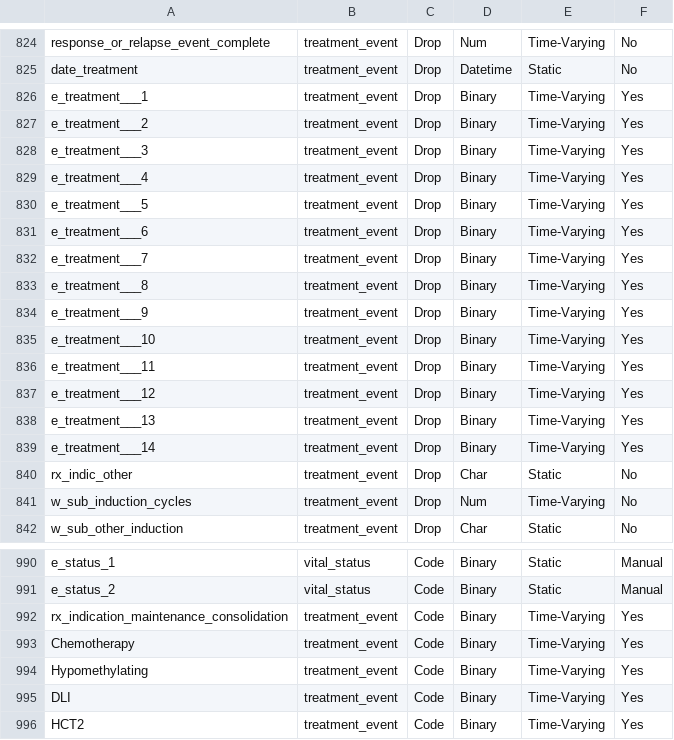
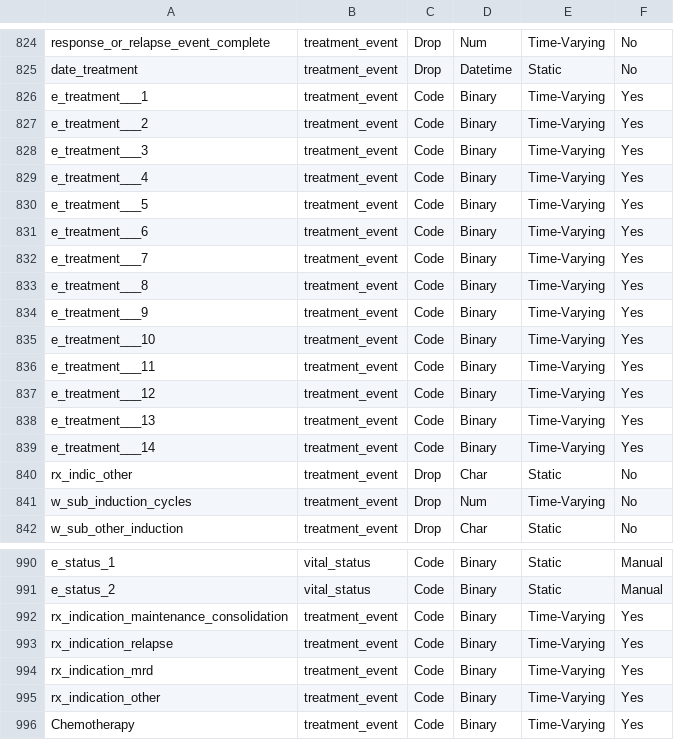
Before and after one commit to FredHutch/RelapseDataReformatting, a CSV file: data_dict/data_dictionary.csv, drawn as a sheet; only a part is shown, gaps mark what is left out; the shorter side is filled out with more unchanged rows.

Commit message:
adding in more indication buckets and more granular non bucketed treatments

```diff
--- a/data_dict/data_dictionary.csv
+++ b/data_dict/data_dictionary.csv
@@ -825,16 +825,16 @@ response_or_relapse_event_complete,treatment_event,Drop,Num,Time-Varying,No
 date_treatment,treatment_event,Drop,Datetime,Static,No
-e_treatment___1,treatment_event,Drop,Binary,Time-Varying,Yes
-e_treatment___2,treatment_event,Drop,Binary,Time-Varying,Yes
-e_treatment___3,treatment_event,Drop,Binary,Time-Varying,Yes
-e_treatment___4,treatment_event,Drop,Binary,Time-Varying,Yes
-e_treatment___5,treatment_event,Drop,Binary,Time-Varying,Yes
-e_treatment___6,treatment_event,Drop,Binary,Time-Varying,Yes
-e_treatment___7,treatment_event,Drop,Binary,Time-Varying,Yes
-e_treatment___8,treatment_event,Drop,Binary,Time-Varying,Yes
-e_treatment___9,treatment_event,Drop,Binary,Time-Varying,Yes
-e_treatment___10,treatment_event,Drop,Binary,Time-Varying,Yes
-e_treatment___11,treatment_event,Drop,Binary,Time-Varying,Yes
-e_treatment___12,treatment_event,Drop,Binary,Time-Varying,Yes
-e_treatment___13,treatment_event,Drop,Binary,Time-Varying,Yes
-e_treatment___14,treatment_event,Drop,Binary,Time-Varying,Yes
+e_treatment___1,treatment_event,Code,Binary,Time-Varying,Yes
+e_treatment___2,treatment_event,Code,Binary,Time-Varying,Yes
+e_treatment___3,treatment_event,Code,Binary,Time-Varying,Yes
+e_treatment___4,treatment_event,Code,Binary,Time-Varying,Yes
+e_treatment___5,treatment_event,Code,Binary,Time-Varying,Yes
+e_treatment___6,treatment_event,Code,Binary,Time-Varying,Yes
+e_treatment___7,treatment_event,Code,Binary,Time-Varying,Yes
+e_treatment___8,treatment_event,Code,Binary,Time-Varying,Yes
+e_treatment___9,treatment_event,Code,Binary,Time-Varying,Yes
+e_treatment___10,treatment_event,Code,Binary,Time-Varying,Yes
+e_treatment___11,treatment_event,Code,Binary,Time-Varying,Yes
+e_treatment___12,treatment_event,Code,Binary,Time-Varying,Yes
+e_treatment___13,treatment_event,Code,Binary,Time-Varying,Yes
+e_treatment___14,treatment_event,Code,Binary,Time-Varying,Yes
 rx_indic_other,treatment_event,Drop,Char,Static,No
@@ -992,2 +992,5 @@ e_status_2,vital_status,Code,Binary,Static,Manual
 rx_indication_maintenance_consolidation,treatment_event,Code,Binary,Time-Varying,Yes
+rx_indication_relapse,treatment_event,Code,Binary,Time-Varying,Yes
+rx_indication_mrd,treatment_event,Code,Binary,Time-Varying,Yes
+rx_indication_other,treatment_event,Code,Binary,Time-Varying,Yes
 Chemotherapy,treatment_event,Code,Binary,Time-Varying,Yes
```
Also changed, not shown: 2 other files.
